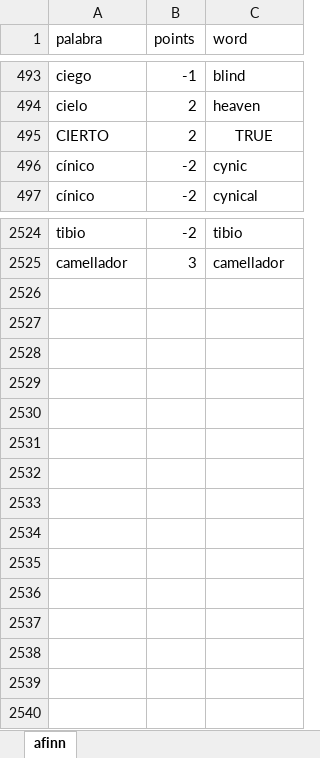
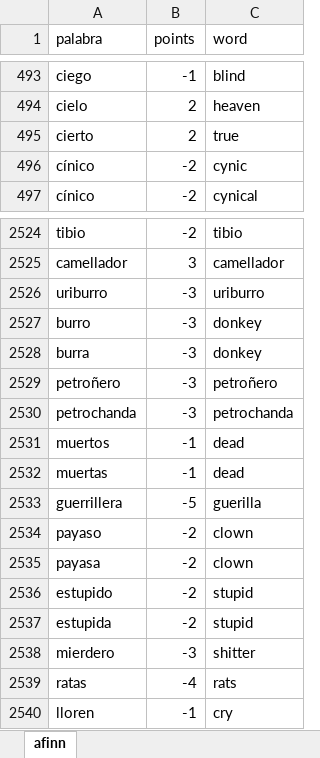
Before and after one commit to jtabordaj/eleuthia, an Excel workbook: data/afinn.xlsx, sheet afinn, drawn as a sheet; only a part is shown, gaps mark what is left out; values as stored, in another font and other column widths than the file's, no borders; removed rows and columns are numbered as before the commit, all else as after; the diff names each change by its address in the sheet, - before the commit and + after, or states it on an @@ line.

Commit message:
trained afinn and small tweaks to the script

```diff
--- a/data/afinn.xlsx (sheet afinn)
+++ b/data/afinn.xlsx (sheet afinn)
-row 495: CIERTO | 2 | TRUE
+row 495: cierto | 2 | true
+row 2526: uriburro | -3 | uriburro
+row 2527: burro | -3 | donkey
+row 2528: burra | -3 | donkey
+row 2529: petroñero | -3 | petroñero
+row 2530: petrochanda | -3 | petrochanda
+row 2531: muertos | -1 | dead
+row 2532: muertas | -1 | dead
+row 2533: guerrillera | -5 | guerilla
+row 2534: payaso | -2 | clown
+row 2535: payasa | -2 | clown
+row 2536: estupido | -2 | stupid
+row 2537: estupida | -2 | stupid
+row 2538: mierdero | -3 | shitter
+row 2539: ratas | -4 | rats
+row 2540: lloren | -1 | cry
```
Also changed, not shown: 2 other files.
